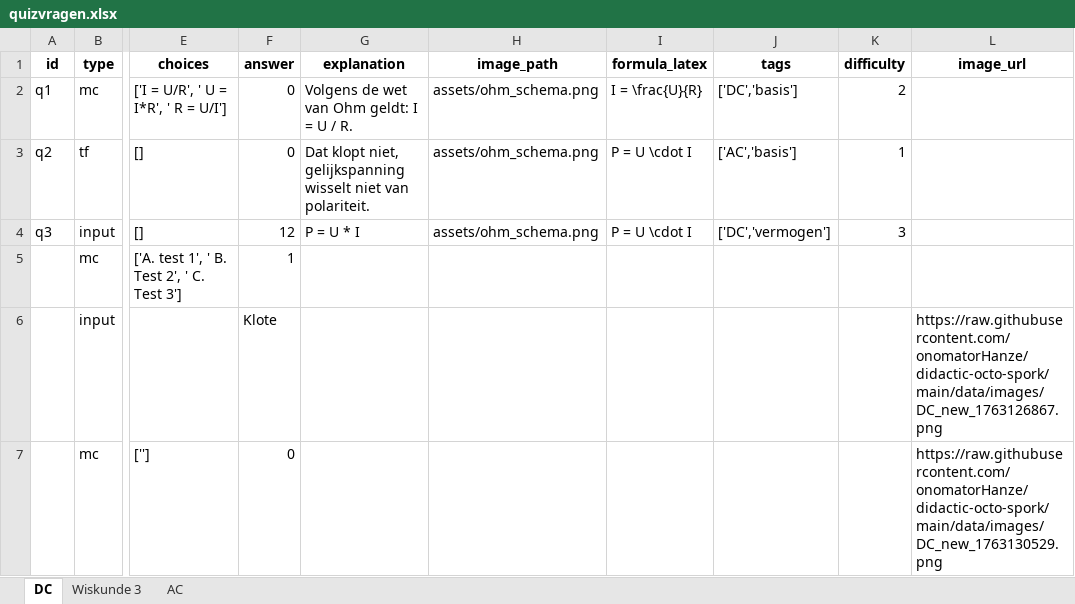
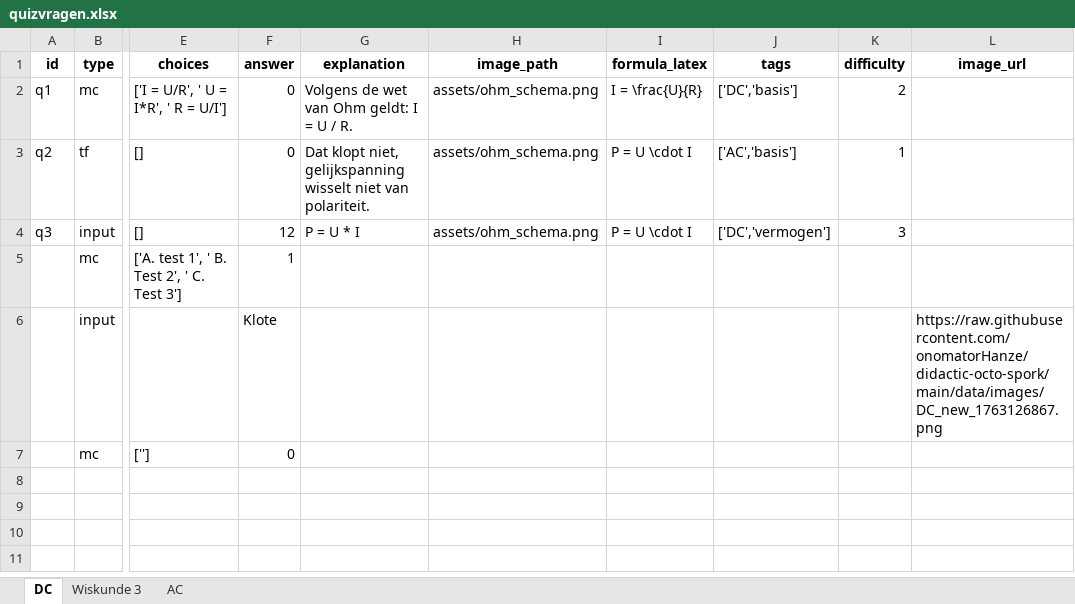
Before and after one commit to onomatorHanze/didactic-octo-spork, an Excel workbook: data/quizvragen.xlsx, sheet DC, drawn as a sheet; only a part is shown, gaps mark what is left out; values as stored, in another font and other column widths than the file's, no borders; the diff names each change by its address in the sheet, - before the commit and + after, or states it on an @@ line.

Commit message:
Update quizvragen via Admin

```diff
--- a/data/quizvragen.xlsx (sheet DC)
+++ b/data/quizvragen.xlsx (sheet DC)
-L7 (image_url): https://raw.githubusercontent.com/onomatorHanze/didactic-octo-spork/main/data/images/DC_new_1763130529.png
+L7 (image_url): (empty)
```
